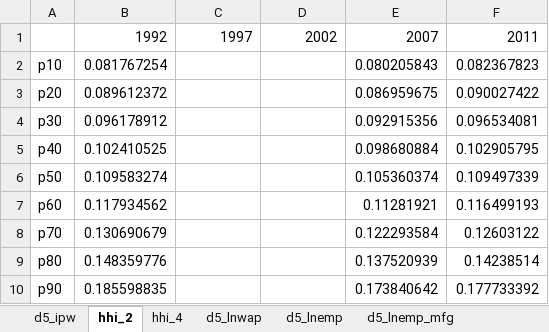
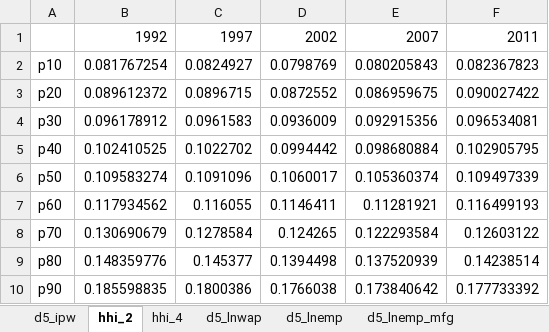
Before and after one commit to sup4mile/clusters, an Excel workbook: data/National Deciles.xlsx, sheet hhi_2, drawn as a sheet; values as stored, in another font and other column widths than the file's, no borders; the diff names each change by its address in the sheet, - before the commit and + after, or states it on an @@ line.

```diff
--- a/data/National Deciles.xlsx (sheet hhi_2)
+++ b/data/National Deciles.xlsx (sheet hhi_2)
-C2: (empty)
+C2: 0.0824927
-D2: (empty)
+D2: 0.0798769
-C3: (empty)
+C3: 0.0896715
-D3: (empty)
+D3: 0.0872552
-C4: (empty)
+C4: 0.0961583
-D4: (empty)
+D4: 0.0936009
-C5: (empty)
+C5: 0.1022702
-D5: (empty)
+D5: 0.0994442
-C6: (empty)
+C6: 0.1091096
-D6: (empty)
+D6: 0.1060017
-C7: (empty)
+C7: 0.116055
-D7: (empty)
+D7: 0.1146411
-C8: (empty)
+C8: 0.1278584
-D8: (empty)
+D8: 0.124265
-C9: (empty)
+C9: 0.145377
-D9: (empty)
+D9: 0.1394498
-C10: (empty)
+C10: 0.1800386
-D10: (empty)
+D10: 0.1766038
```
Also changed, not shown: sheet d5_ipw, sheet d5_lnemp, sheet hhi_4, sheet d5_lnemp_mfg, sheet d5_lnwap, 1 other file.
